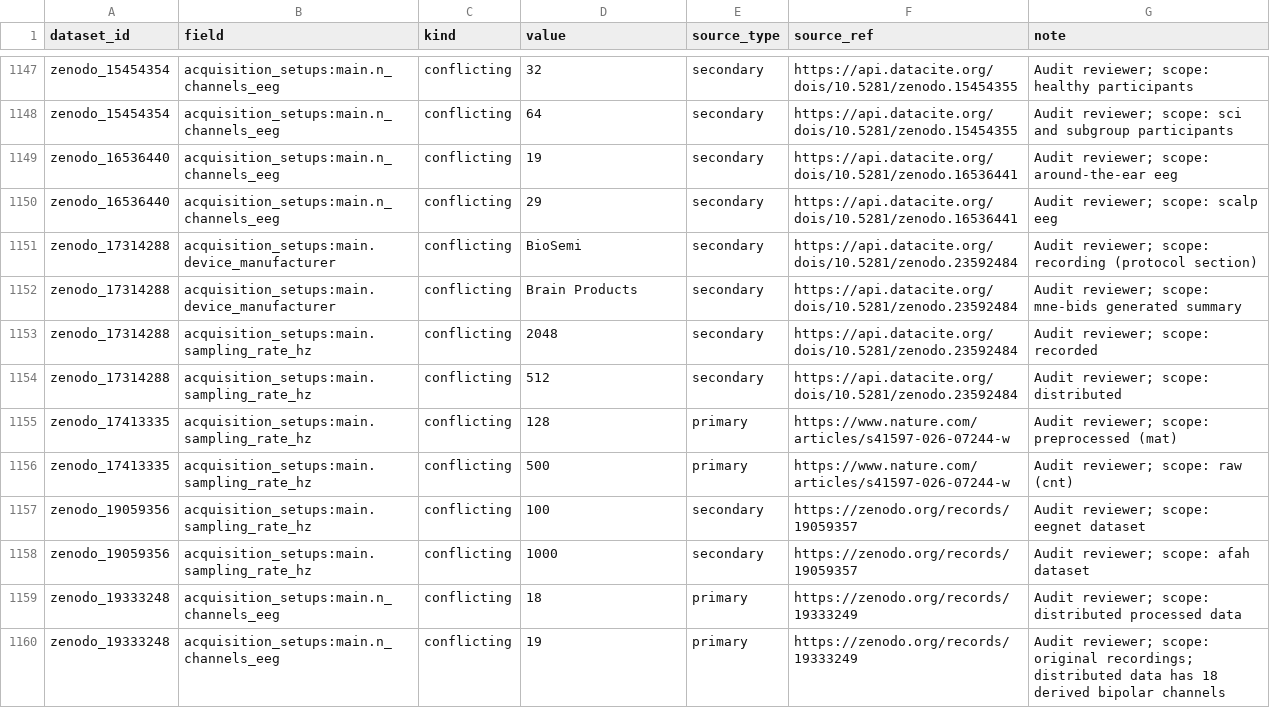
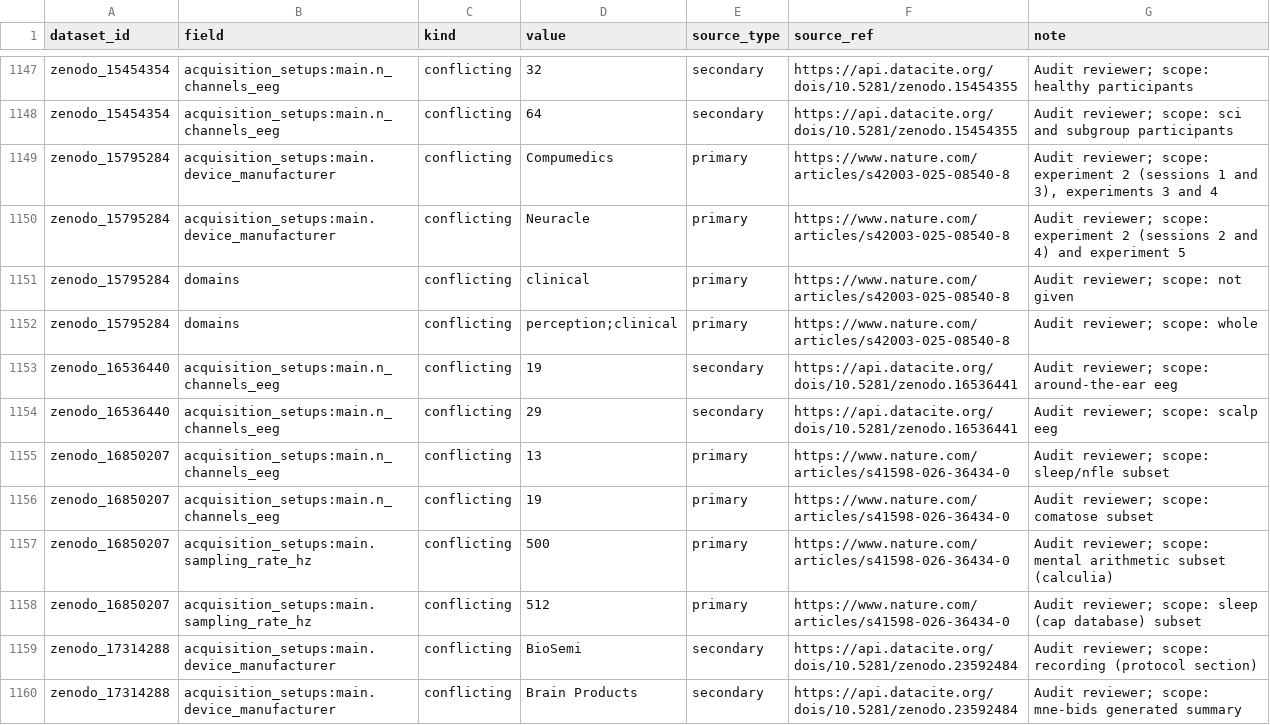
Before and after one commit to itoten/eeg_dataset_db, a CSV file: views/discrepancies.csv, drawn as a sheet; only a part is shown, gaps mark what is left out; the shorter side is filled out with more unchanged rows.

```diff
--- a/views/discrepancies.csv
+++ b/views/discrepancies.csv
@@ -1148,4 +1148,12 @@ zenodo_15454354,acquisition_setups:main.n_channels_eeg,conflicting,32,secondary,
 zenodo_15454354,acquisition_setups:main.n_channels_eeg,conflicting,64,secondary,https://api.datacite.org/dois/10.5281/zenodo.15454355,Audit reviewer; scope: sci and subgroup participants
+zenodo_15795284,acquisition_setups:main.device_manufacturer,conflicting,Compumedics,primary,https://www.nature.com/articles/s42003-025-08540-8,"Audit reviewer; scope: experiment 2 (sessions 1 and 3), experiments 3 and 4"
+zenodo_15795284,acquisition_setups:main.device_manufacturer,conflicting,Neuracle,primary,https://www.nature.com/articles/s42003-025-08540-8,Audit reviewer; scope: experiment 2 (sessions 2 and 4) and experiment 5
+zenodo_15795284,domains,conflicting,clinical,primary,https://www.nature.com/articles/s42003-025-08540-8,Audit reviewer; scope: not given
+zenodo_15795284,domains,conflicting,perception;clinical,primary,https://www.nature.com/articles/s42003-025-08540-8,Audit reviewer; scope: whole
 zenodo_16536440,acquisition_setups:main.n_channels_eeg,conflicting,19,secondary,https://api.datacite.org/dois/10.5281/zenodo.16536441,Audit reviewer; scope: around-the-ear eeg
 zenodo_16536440,acquisition_setups:main.n_channels_eeg,conflicting,29,secondary,https://api.datacite.org/dois/10.5281/zenodo.16536441,Audit reviewer; scope: scalp eeg
+zenodo_16850207,acquisition_setups:main.n_channels_eeg,conflicting,13,primary,https://www.nature.com/articles/s41598-026-36434-0,Audit reviewer; scope: sleep/nfle subset
+zenodo_16850207,acquisition_setups:main.n_channels_eeg,conflicting,19,primary,https://www.nature.com/articles/s41598-026-36434-0,Audit reviewer; scope: comatose subset
+zenodo_16850207,acquisition_setups:main.sampling_rate_hz,conflicting,500,primary,https://www.nature.com/articles/s41598-026-36434-0,Audit reviewer; scope: mental arithmetic subset (calculia)
+zenodo_16850207,acquisition_setups:main.sampling_rate_hz,conflicting,512,primary,https://www.nature.com/articles/s41598-026-36434-0,Audit reviewer; scope: sleep (cap database) subset
 zenodo_17314288,acquisition_setups:main.device_manufacturer,conflicting,BioSemi,secondary,https://api.datacite.org/dois/10.5281/zenodo.23592484,Audit reviewer; scope: recording (protocol section)
```
Also changed, not shown: data/acquisition_setups.csv, data/dataset_sources.csv, 9 other files.
